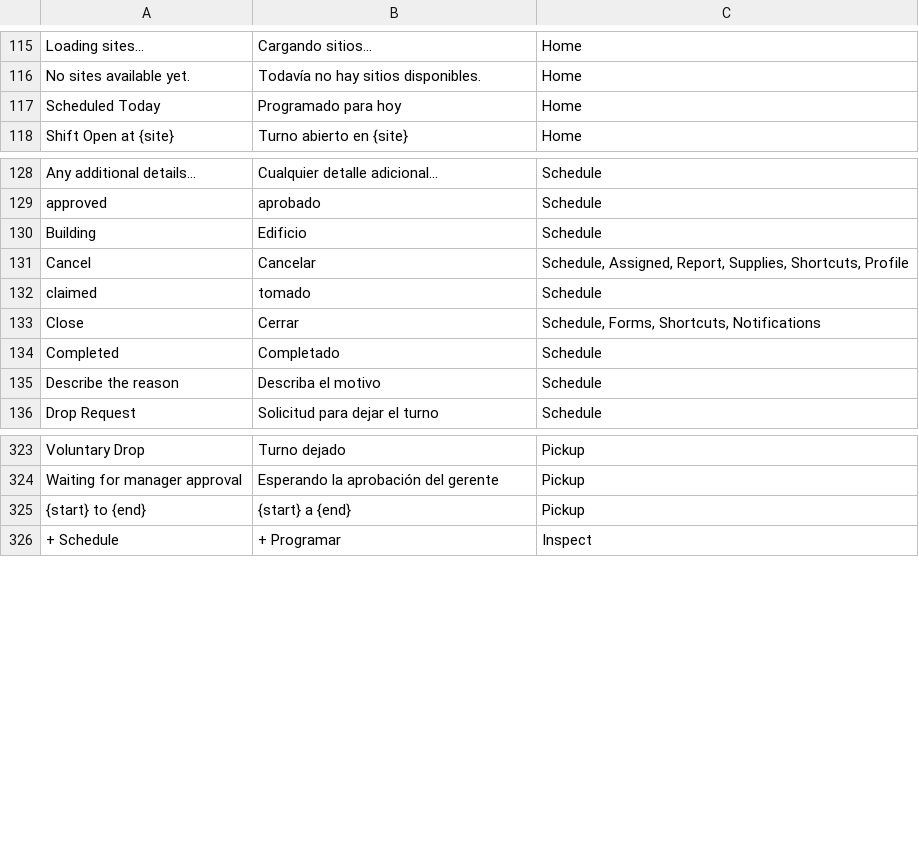
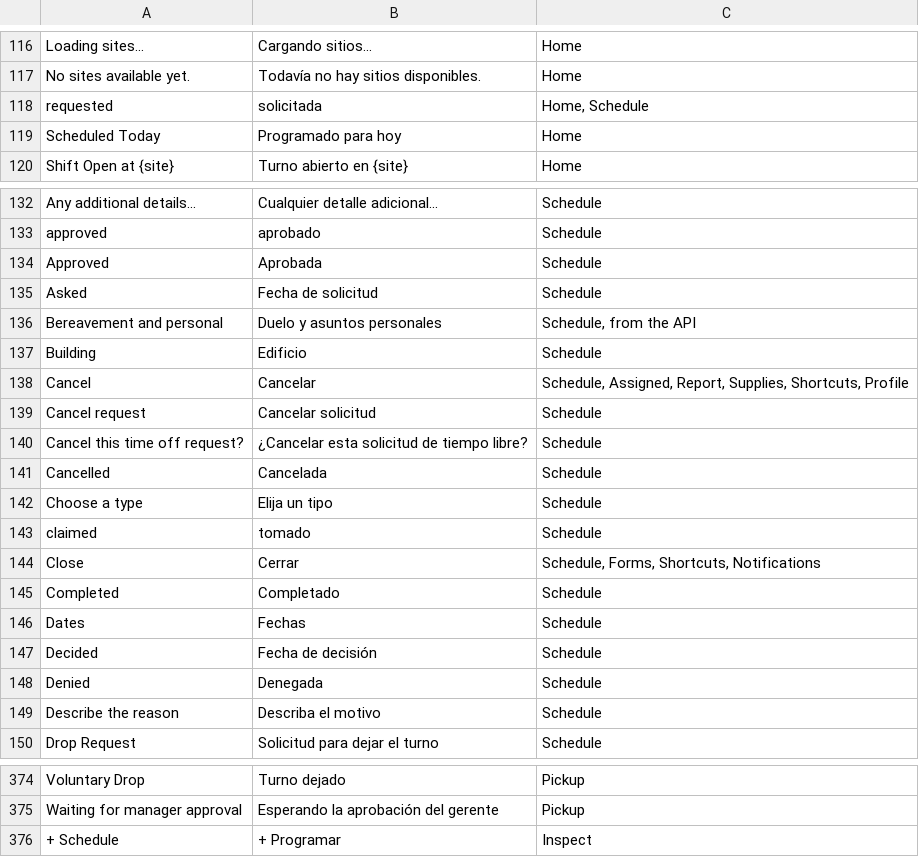
Before and after one commit to isouadda/ocsa-staff-portal, a CSV file: translation/portal_words.csv, drawn as a sheet; only a part is shown, gaps mark what is left out; the diff covers the shown part only.

```diff
--- a/translation/portal_words.csv
+++ b/translation/portal_words.csv
@@ -116,2 +117,3 @@ Loading sites...,Cargando sitios...,Home
 No sites available yet.,Todavía no hay sitios disponibles.,Home
+requested,solicitada,"Home, Schedule"
 Scheduled Today,Programado para hoy,Home
@@ -129,4 +133,11 @@ Any additional details...,Cualquier detalle adicional...,Schedule
 approved,aprobado,Schedule
+Approved,Aprobada,Schedule
+Asked,Fecha de solicitud,Schedule
+Bereavement and personal,Duelo y asuntos personales,"Schedule, from the API"
 Building,Edificio,Schedule
 Cancel,Cancelar,"Schedule, Assigned, Report, Supplies, Shortcuts, Profile"
+Cancel request,Cancelar solicitud,Schedule
+Cancel this time off request?,¿Cancelar esta solicitud de tiempo libre?,Schedule
+Cancelled,Cancelada,Schedule
+Choose a type,Elija un tipo,Schedule
 claimed,tomado,Schedule
@@ -134,2 +145,5 @@ Close,Cerrar,"Schedule, Forms, Shortcuts, Notifications"
 Completed,Completado,Schedule
+Dates,Fechas,Schedule
+Decided,Fecha de decisión,Schedule
+Denied,Denegada,Schedule
 Describe the reason,Describa el motivo,Schedule
@@ -324,3 +375,2 @@ Voluntary Drop,Turno dejado,Pickup
 Waiting for manager approval,Esperando la aprobación del gerente,Pickup
-{start} to {end},{start} a {end},Pickup
 + Schedule,+ Programar,Inspect
```
Also changed, not shown: 54 added rows elsewhere in this file, 1 other file.
